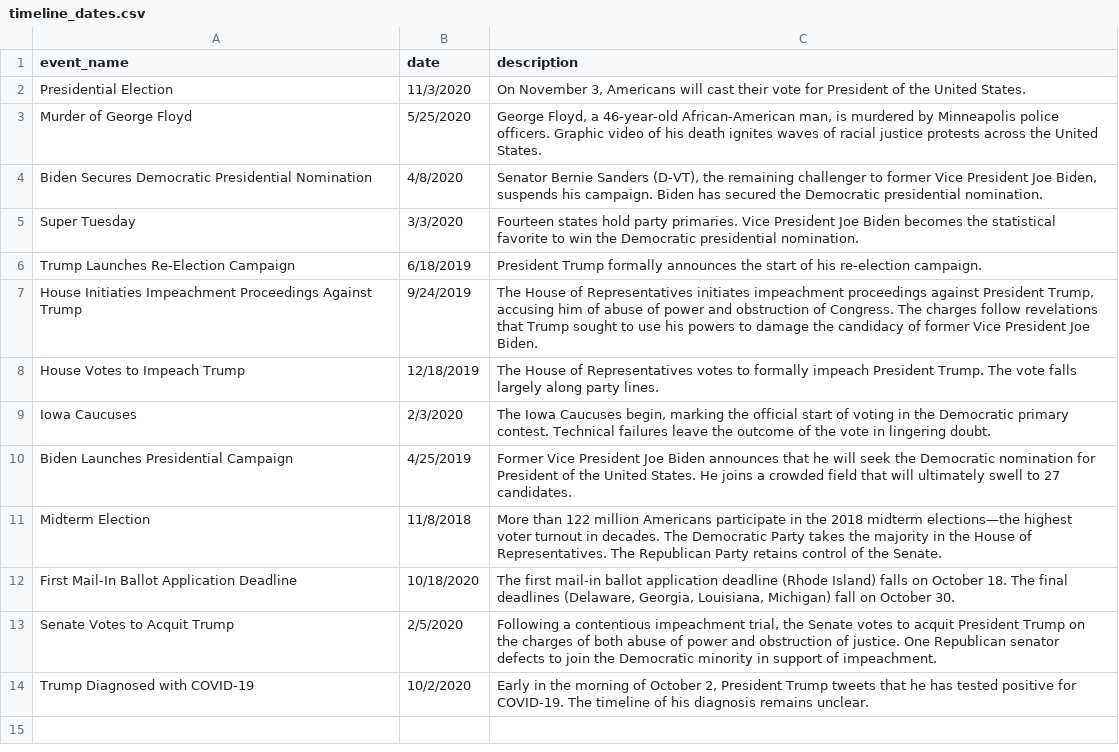
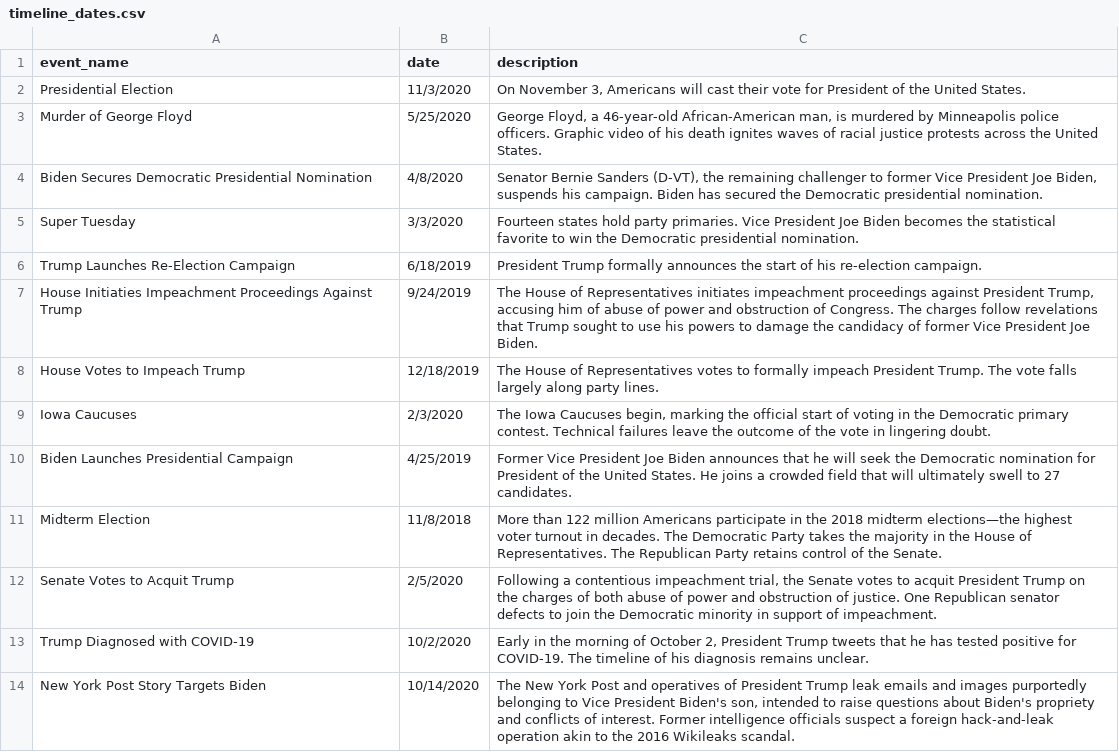
Before and after one commit to DFRLab/interference2020-Data, a CSV file: meta/timeline_dates.csv, drawn as a sheet; removed rows and columns are numbered as before the commit, all else as after; the diff names each change by its address in the sheet, - before the commit and + after, or states it on an @@ line.

Commit message:
Add files via upload

```diff
--- a/meta/timeline_dates.csv
+++ b/meta/timeline_dates.csv
-row 12: First Mail-In Ballot Application Deadline | 10/18/2020 | The first mail-in ballot application deadline (Rhode Island) falls on October 18. The final deadlines (Delaware, Georgia, Louisiana, Michigan) fall on October 30.
+row 14: New York Post Story Targets Biden | 10/14/2020 | The New York Post and operatives of President Trump leak emails and images purportedly belonging to Vice President Biden's son, intended to raise questions about Biden's propriety and conflicts of interest. Former intelligence officials suspect a foreign hack-and-leak operation akin to the 2016 Wikileaks scandal.
```
